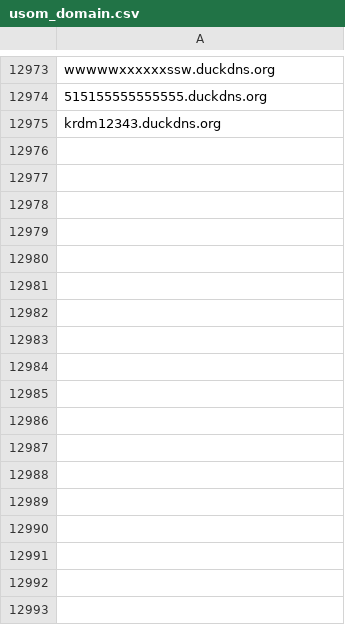
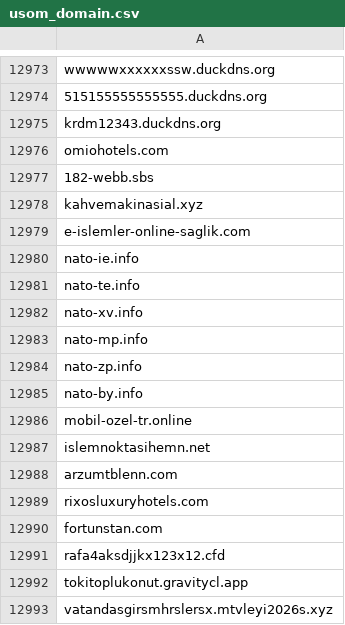
Before and after one commit to InfoSEC-TR/usom-ioc-sync, a CSV file: output/usom_domain.csv, drawn as a sheet; only a part is shown, gaps mark what is left out.

```diff
--- a/output/usom_domain.csv
+++ b/output/usom_domain.csv
@@ -12975 +12975,19 @@ wwwwwxxxxxxssw.duckdns.org
 krdm12343.duckdns.org
+omiohotels.com
+182-webb.sbs
+kahvemakinasial.xyz
+e-islemler-online-saglik.com
+nato-ie.info
+nato-te.info
+nato-xv.info
+nato-mp.info
+nato-zp.info
+nato-by.info
+mobil-ozel-tr.online
+islemnoktasihemn.net
+arzumtblenn.com
+rixosluxuryhotels.com
+fortunstan.com
+rafa4aksdjjkx123x12.cfd
+tokitoplukonut.gravitycl.app
+vatandasgirsmhrslersx.mtvleyi2026s.xyz
```
Also changed, not shown: output/usom_ip.csv, 4 other files.
